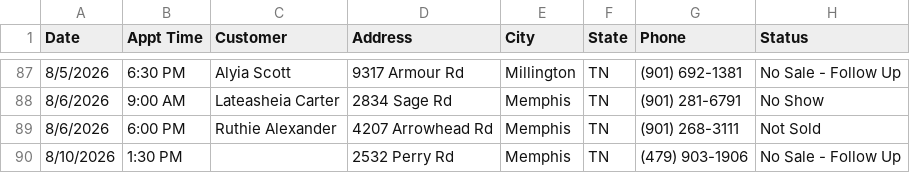
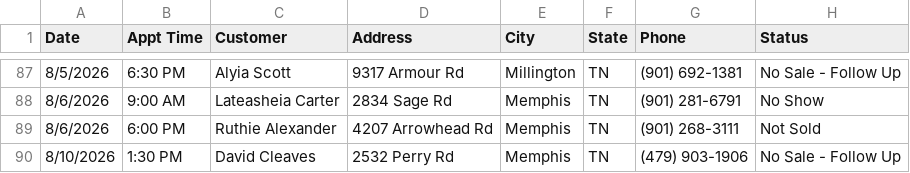
Before and after one commit to acshotsprings/wintek-data, a CSV file: wintek_master.csv, drawn as a sheet; only a part is shown, gaps mark what is left out; the diff covers the shown part only; the diff names each change by its address in the sheet, - before the commit and + after, or states it on an @@ line.

Commit message:
MASTER export 2026-08-11T01:14:41.534Z

```diff
--- a/wintek_master.csv
+++ b/wintek_master.csv
-C90 (Customer): (empty)
+C90 (Customer): David Cleaves
```
Also changed, not shown: 1 added row elsewhere in this file.
